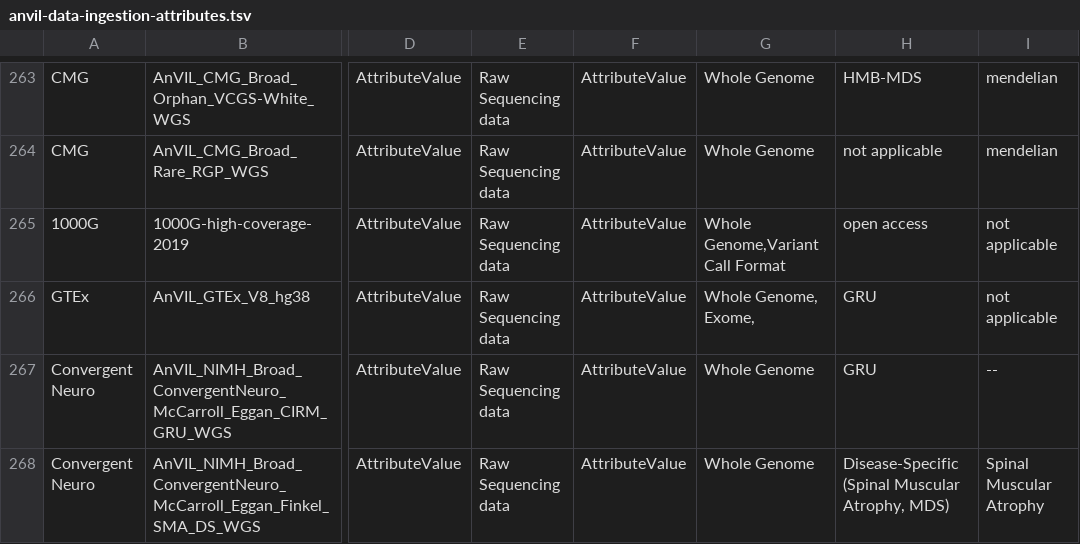
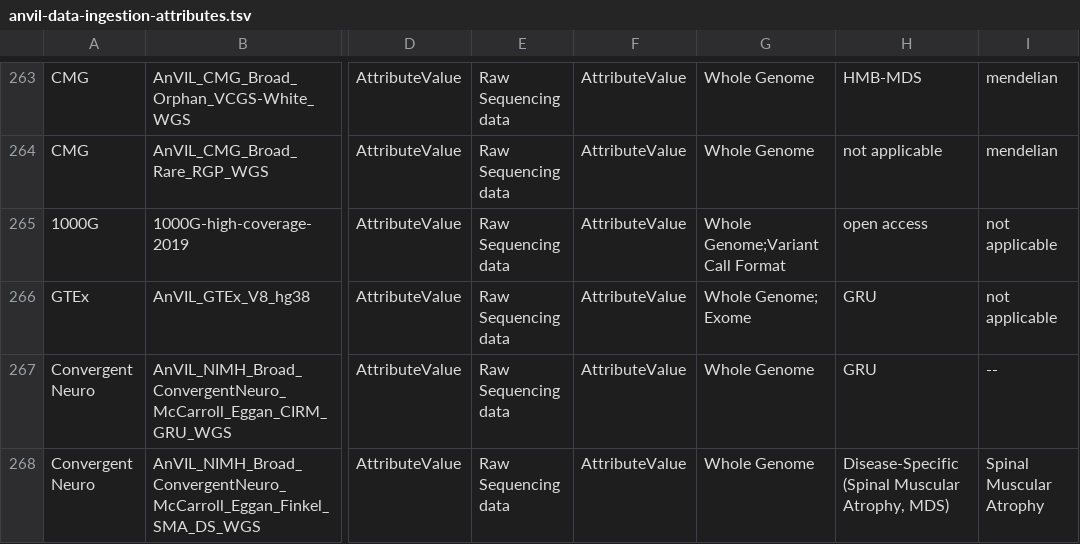
Before and after one commit to anvilproject/anvil-portal, a TSV file: plugins/utils/anvil-data-ingestion-attributes.tsv, drawn as a sheet; only a part is shown, gaps mark what is left out; the diff names each change by its address in the sheet, - before the commit and + after, or states it on an @@ line.

Commit message:
Add 'Consent Code' facet to AnVIL Dataset Catalog. #945.

```diff
--- a/plugins/utils/anvil-data-ingestion-attributes.tsv
+++ b/plugins/utils/anvil-data-ingestion-attributes.tsv
-G265: Whole Genome,Variant Call Format
+G265: Whole Genome;Variant Call Format
-G266: Whole Genome, Exome,
+G266: Whole Genome; Exome
```
Also changed, not shown: 21 other files.
